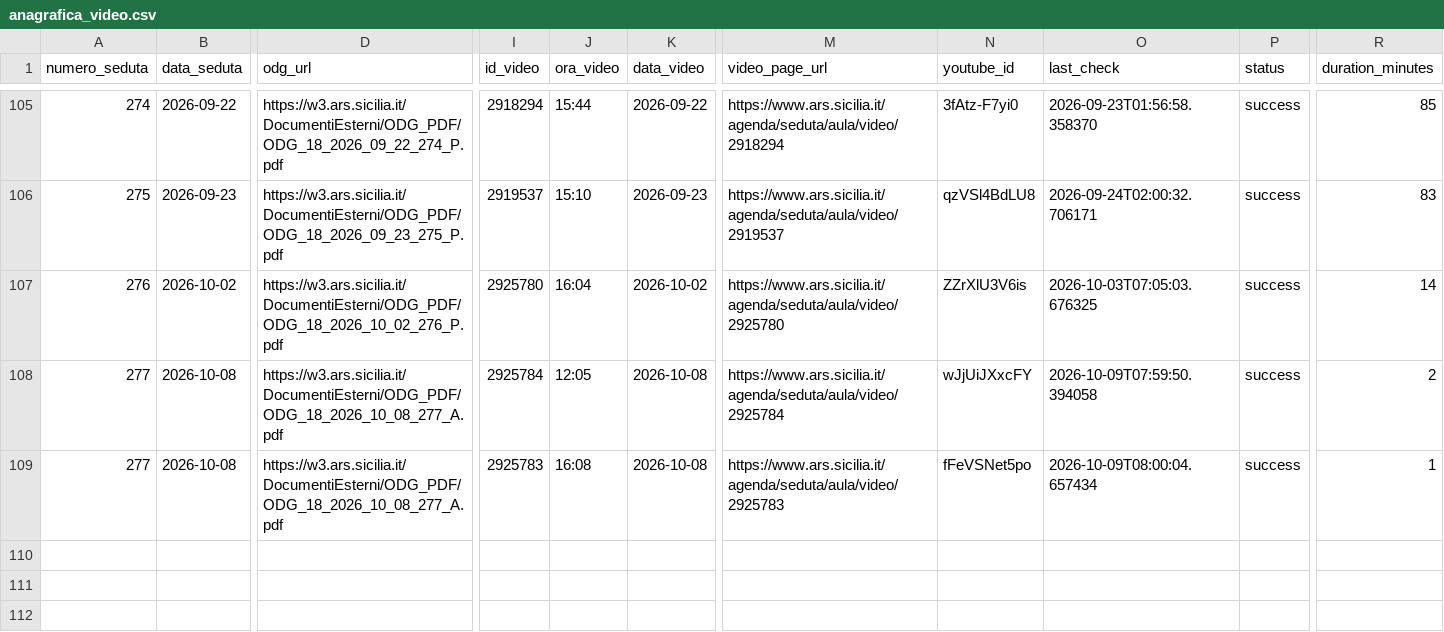
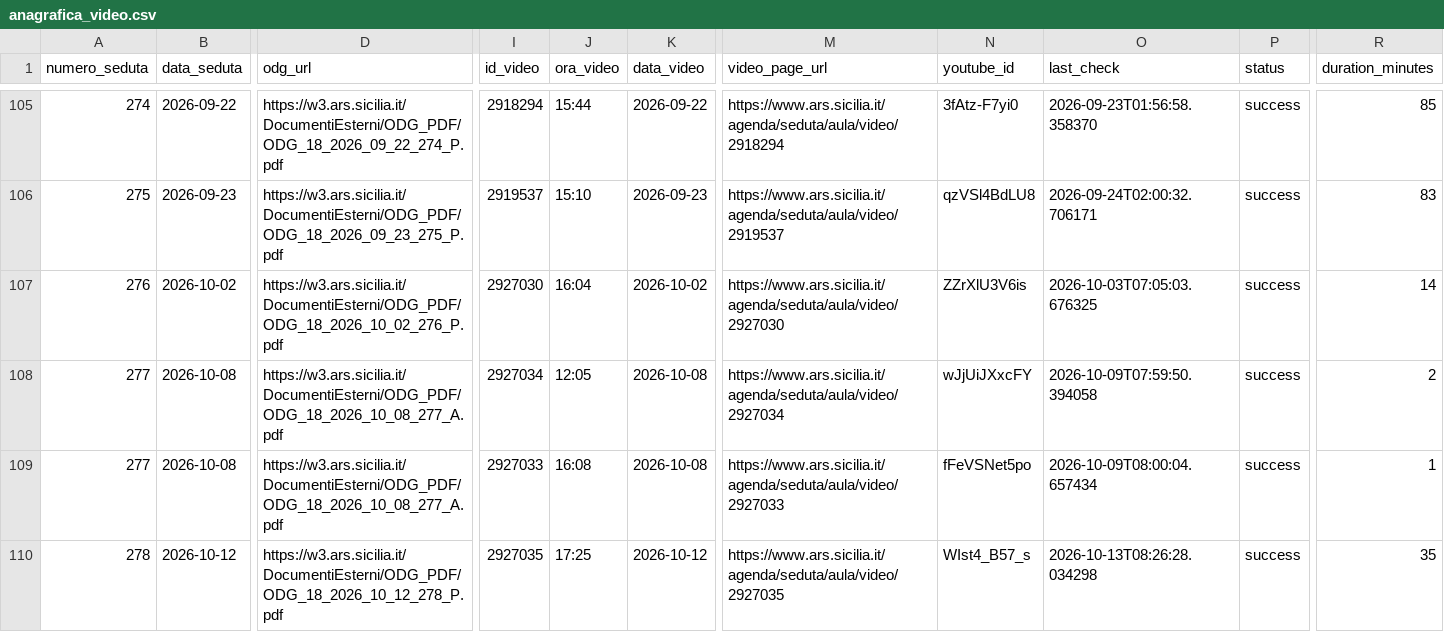
Before and after one commit to aborruso/ars_sicilia, a CSV file: data/anagrafica_video.csv, drawn as a sheet; only a part is shown, gaps mark what is left out; rows hold the shown columns only; the diff names each change by its address in the sheet, - before the commit and + after, or states it on an @@ line.

```diff
--- a/data/anagrafica_video.csv
+++ b/data/anagrafica_video.csv
-I107 (id_video): 2925780
+I107 (id_video): 2927030
-M107 (video_page_url): https://www.ars.sicilia.it/agenda/seduta/aula/video/2925780
+M107 (video_page_url): https://www.ars.sicilia.it/agenda/seduta/aula/video/2927030
-I108 (id_video): 2925784
+I108 (id_video): 2927034
-M108 (video_page_url): https://www.ars.sicilia.it/agenda/seduta/aula/video/2925784
+M108 (video_page_url): https://www.ars.sicilia.it/agenda/seduta/aula/video/2927034
-I109 (id_video): 2925783
+I109 (id_video): 2927033
-M109 (video_page_url): https://www.ars.sicilia.it/agenda/seduta/aula/video/2925783
+M109 (video_page_url): https://www.ars.sicilia.it/agenda/seduta/aula/video/2927033
+row 110: 278 | 2026-10-12 | https://w3.ars.sicilia.it/DocumentiEsterni/ODG_PDF/ODG_18_2026_10_12_278_P.pdf | 2927035 | 17:25 | 2026-10-12 | https://www.ars.sicilia.it/agenda/seduta/aula/video/2927035 | WIst4_B57_s | 2026-10-13T08:26:28.034298 | success | 35
```
